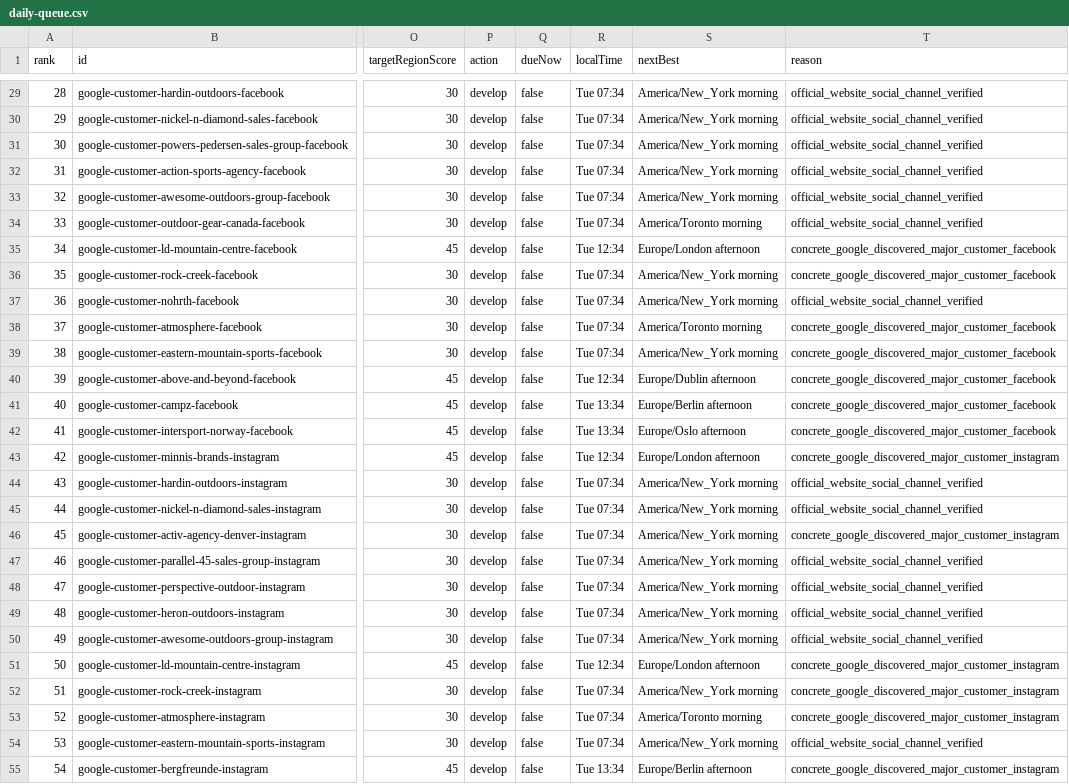
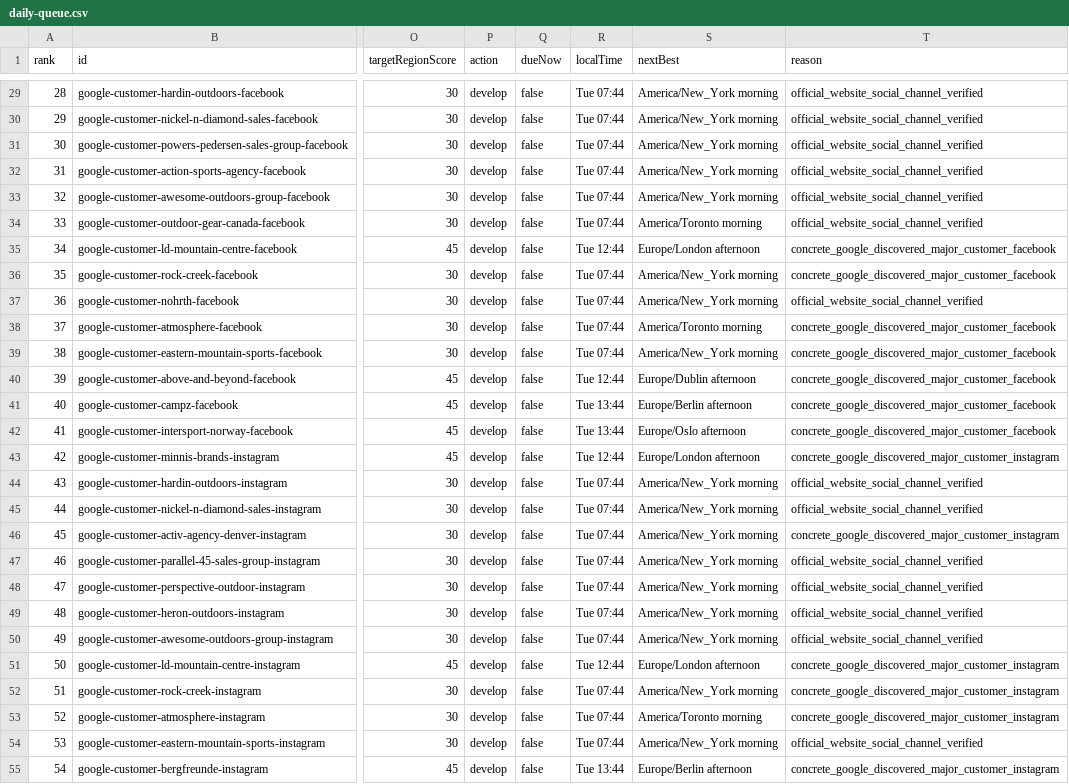
Before and after one commit to Leo-131/1, a CSV file: outreach-dashboard/github-sync/daily-queue.csv, drawn as a sheet; only a part is shown, gaps mark what is left out; the diff covers the shown part only; the diff names each change by its address in the sheet, - before the commit and + after, or states it on an @@ line.

Commit message:
sync: local outreach data 2026-08-25

```diff
--- a/outreach-dashboard/github-sync/daily-queue.csv
+++ b/outreach-dashboard/github-sync/daily-queue.csv
-R29:R34 (localTime): Tue 07:34
+R29:R34 (localTime): Tue 07:44
-R35 (localTime): Tue 12:34
+R35 (localTime): Tue 12:44
-R36:R39 (localTime): Tue 07:34
+R36:R39 (localTime): Tue 07:44
-R40 (localTime): Tue 12:34
+R40 (localTime): Tue 12:44
-R41:R42 (localTime): Tue 13:34
+R41:R42 (localTime): Tue 13:44
-R43 (localTime): Tue 12:34
+R43 (localTime): Tue 12:44
-R44:R50 (localTime): Tue 07:34
+R44:R50 (localTime): Tue 07:44
-R51 (localTime): Tue 12:34
+R51 (localTime): Tue 12:44
-R52:R54 (localTime): Tue 07:34
+R52:R54 (localTime): Tue 07:44
-R55 (localTime): Tue 13:34
+R55 (localTime): Tue 13:44
```
Also changed, not shown: 50 edited cells elsewhere in this file, 35 other files.
